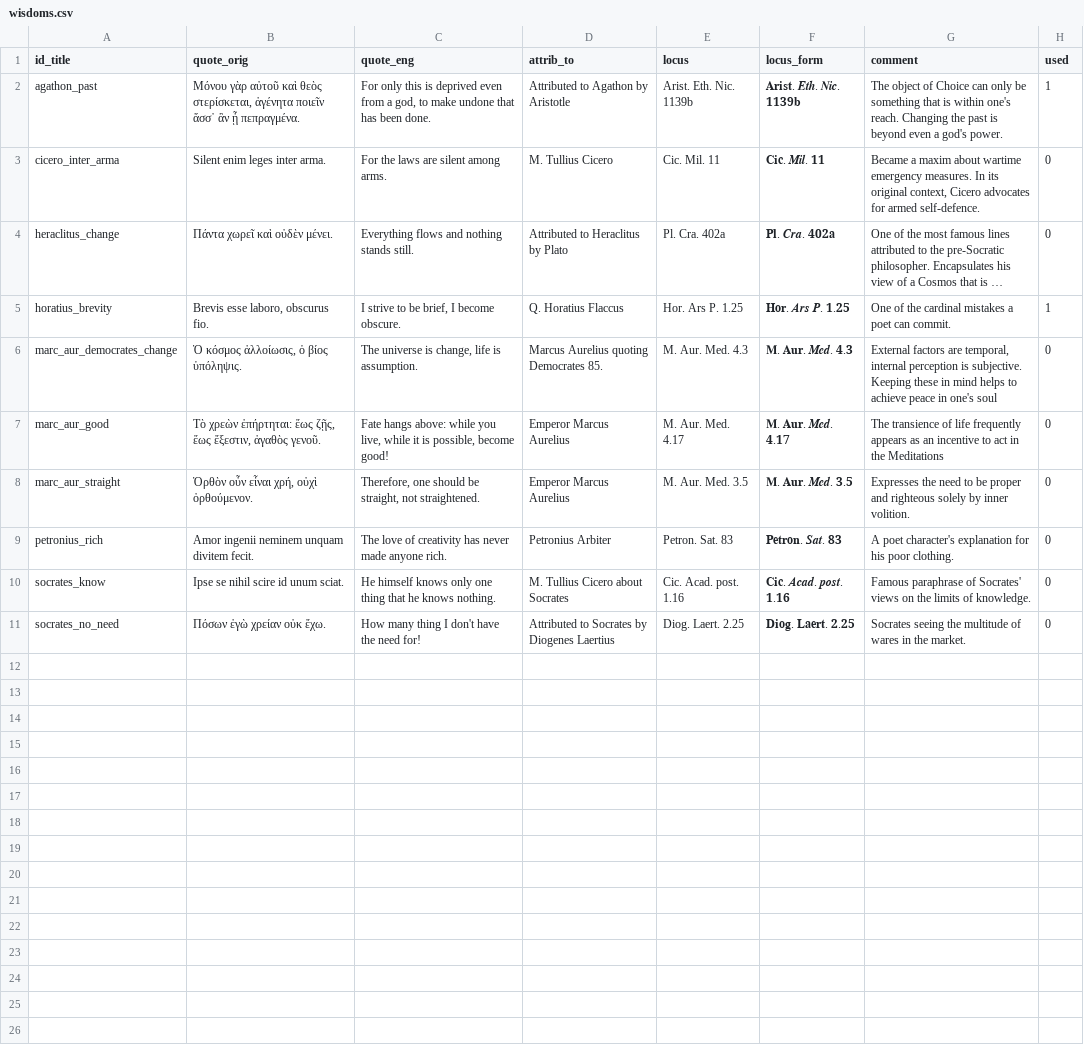
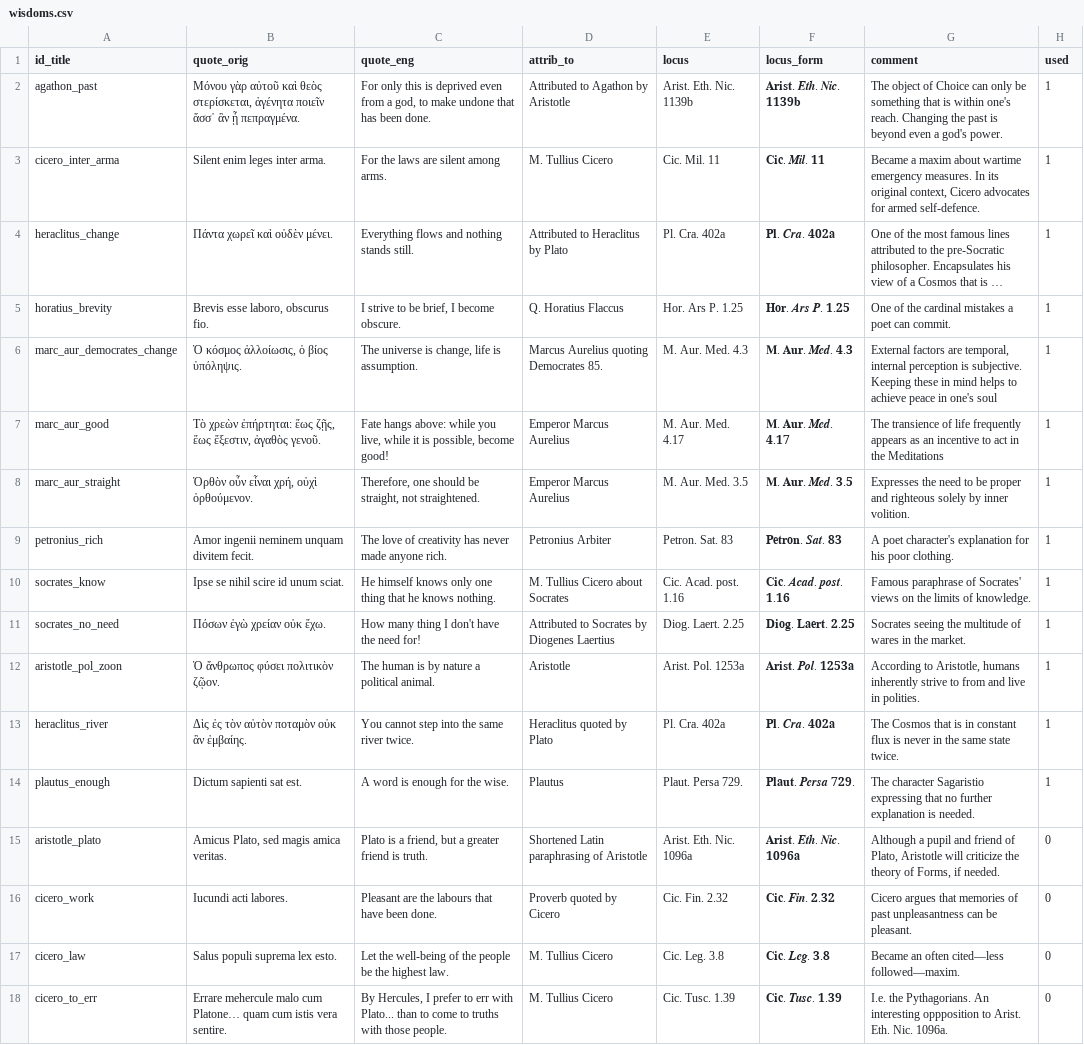
Before and after one commit to OperaVaria/ancient-wisdom-bot, a CSV file: db/wisdoms.csv, drawn as a sheet; long unchanged cells end in …; the diff names each change by its address in the sheet, - before the commit and + after, or states it on an @@ line.

```diff
--- a/db/wisdoms.csv
+++ b/db/wisdoms.csv
-H3:H4 (used): 0
+H3:H4 (used): 1
-H6:H11 (used): 0
+H6:H11 (used): 1
+row 12: aristotle_pol_zoon | Ὁ ἄνθρωπος φύσει πολιτικὸν ζῷον. | The human is by nature a political animal. | Aristotle | Arist. Pol. 1253a | 𝐀𝐫𝐢𝐬𝐭. 𝑷𝒐𝒍. 𝟏𝟐𝟓𝟑𝐚 | According to Aristotle, humans inherently strive to from and live in polities. | 1
+row 13: heraclitus_river | Δὶς ἐς τὸν αὐτὸν ποταμὸν οὐκ ἂν ἐμβαίης. | You cannot step into the same river twice. | Heraclitus quoted by Plato | Pl. Cra. 402a | 𝐏𝐥. 𝑪𝒓𝒂. 𝟒𝟎𝟐𝐚 | The Cosmos that is in constant flux is never in the same state twice. | 1
+row 14: plautus_enough | Dictum sapienti sat est. | A word is enough for the wise. | Plautus | Plaut. Persa 729. | 𝐏𝐥𝐚𝐮𝐭. 𝑷𝒆𝒓𝒔𝒂 𝟕𝟐𝟗. | The character Sagaristio expressing that no further explanation is needed. | 1
+row 15: aristotle_plato | Amicus Plato, sed magis amica veritas. | Plato is a friend, but a greater friend is truth. | Shortened Latin paraphrasing of Aristotle | Arist. Eth. Nic. 1096a | 𝐀𝐫𝐢𝐬𝐭. 𝑬𝒕𝒉. 𝑵𝒊𝒄. 𝟏𝟎𝟗𝟔𝐚 | Although a pupil and friend of Plato, Aristotle will criticize the theory of Forms, if needed. | 0
+row 16: cicero_work | Iucundi acti labores. | Pleasant are the labours that have been done. | Proverb quoted by Cicero | Cic. Fin. 2.32 | 𝐂𝐢𝐜. 𝑭𝒊𝒏. 𝟐.𝟑𝟐 | Cicero argues that memories of past unpleasantness can be pleasant. | 0
+row 17: cicero_law | Salus populi suprema lex esto. | Let the well-being of the people be the highest law. | M. Tullius Cicero | Cic. Leg. 3.8 | 𝐂𝐢𝐜. 𝑳𝒆𝒈. 𝟑.𝟖 | Became an often cited—less followed—maxim. | 0
+row 18: cicero_to_err | Errare mehercule malo cum Platone… quam cum istis vera sentire. | By Hercules, I prefer to err with Plato... than to come to truths with those people. | M. Tullius Cicero | Cic. Tusc. 1.39 | 𝐂𝐢𝐜. 𝑻𝒖𝒔𝒄. 𝟏.𝟑𝟗 | I.e. the Pythagorians. An interesting oppposition to Arist. Eth. Nic. 1096a. | 0
```
Also changed, not shown: 2 other files.
